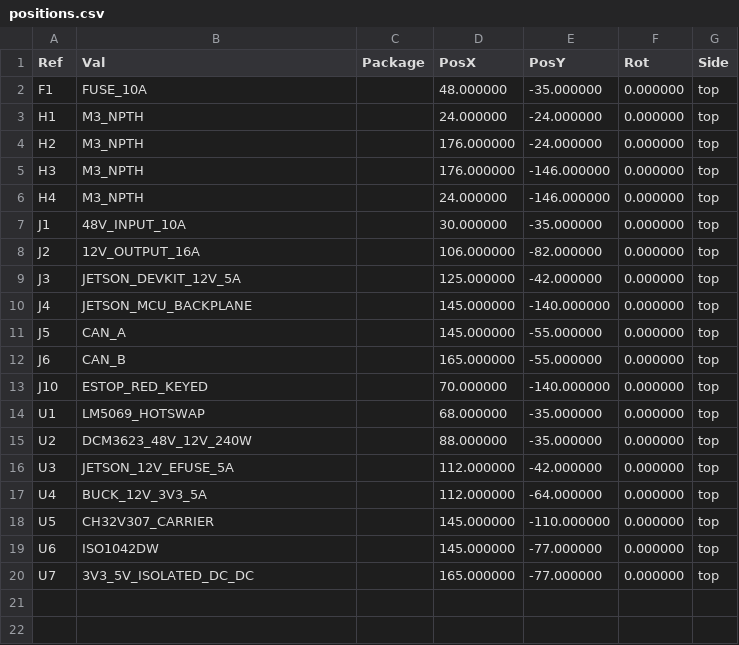
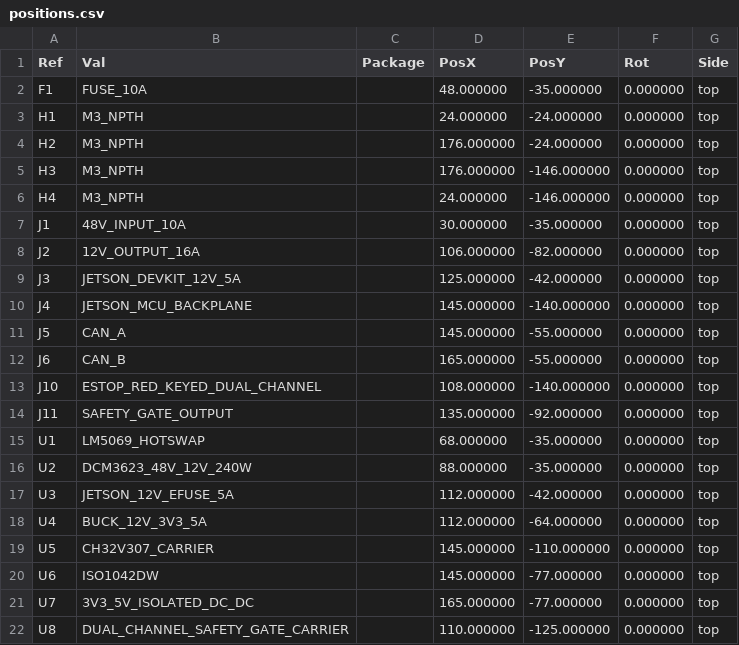
Before and after one commit to Quchaosheng/workbench-desk-robot, a CSV file: hardware/pcb/fabrication/positions.csv, drawn as a sheet.

```diff
--- a/hardware/pcb/fabrication/positions.csv
+++ b/hardware/pcb/fabrication/positions.csv
@@ -12,3 +12,4 @@ Ref,Val,Package,PosX,PosY,Rot,Side
 "J6","CAN_B","",165.000000,-55.000000,0.000000,top
-"J10","ESTOP_RED_KEYED","",70.000000,-140.000000,0.000000,top
+"J10","ESTOP_RED_KEYED_DUAL_CHANNEL","",108.000000,-140.000000,0.000000,top
+"J11","SAFETY_GATE_OUTPUT","",135.000000,-92.000000,0.000000,top
 "U1","LM5069_HOTSWAP","",68.000000,-35.000000,0.000000,top
@@ -20 +21,2 @@ Ref,Val,Package,PosX,PosY,Rot,Side
 "U7","3V3_5V_ISOLATED_DC_DC","",165.000000,-77.000000,0.000000,top
+"U8","DUAL_CHANNEL_SAFETY_GATE_CARRIER","",110.000000,-125.000000,0.000000,top
```
Also changed, not shown: hardware/pcb/connectors.csv, hardware/pcb/fabrication/bom.csv, 55 other files.
